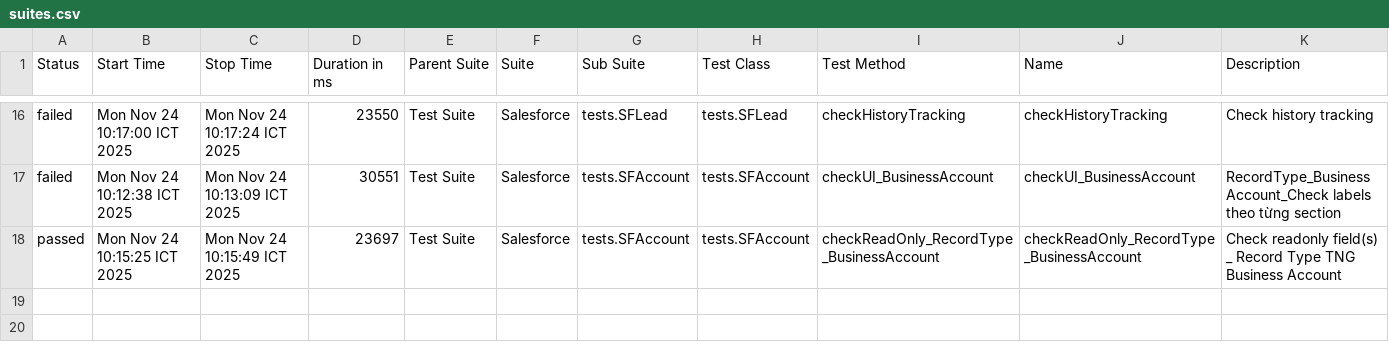
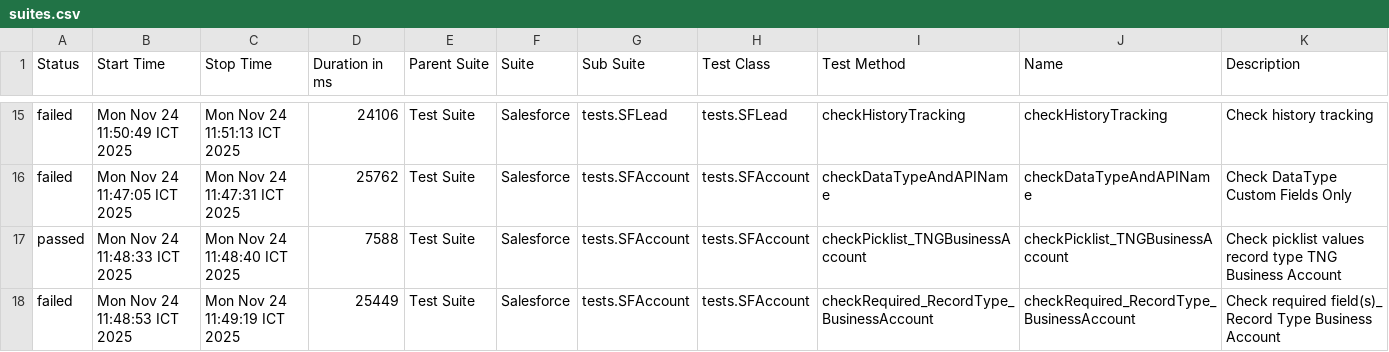
Before and after one commit to vanthongnguyen/AllureReport, a CSV file: smoke_dev/data/suites.csv, drawn as a sheet; only a part is shown, gaps mark what is left out; the diff covers the shown part only.

```diff
--- a/smoke_dev/data/suites.csv
+++ b/smoke_dev/data/suites.csv
@@ -16,3 +15,4 @@
-"failed","Mon Nov 24 10:17:00 ICT 2025","Mon Nov 24 10:17:24 ICT 2025","23550","Test Suite","Salesforce","tests.SFLead","tests.SFLead","checkHistoryTracking","checkHistoryTracking","Check history tracking"
-"failed","Mon Nov 24 10:12:38 ICT 2025","Mon Nov 24 10:13:09 ICT 2025","30551","Test Suite","Salesforce","tests.SFAccount","tests.SFAccount","checkUI_BusinessAccount","checkUI_BusinessAccount","RecordType_Business Account_Check labels theo từng section"
-"passed","Mon Nov 24 10:15:25 ICT 2025","Mon Nov 24 10:15:49 ICT 2025","23697","Test Suite","Salesforce","tests.SFAccount","tests.SFAccount","checkReadOnly_RecordType_BusinessAccount","checkReadOnly_RecordType_BusinessAccount","Check readonly field(s) _ Record Type TNG Business Account"
+"failed","Mon Nov 24 11:50:49 ICT 2025","Mon Nov 24 11:51:13 ICT 2025","24106","Test Suite","Salesforce","tests.SFLead","tests.SFLead","checkHistoryTracking","checkHistoryTracking","Check history tracking"
+"failed","Mon Nov 24 11:47:05 ICT 2025","Mon Nov 24 11:47:31 ICT 2025","25762","Test Suite","Salesforce","tests.SFAccount","tests.SFAccount","checkDataTypeAndAPIName","checkDataTypeAndAPIName","Check DataType Custom Fields Only"
+"passed","Mon Nov 24 11:48:33 ICT 2025","Mon Nov 24 11:48:40 ICT 2025","7588","Test Suite","Salesforce","tests.SFAccount","tests.SFAccount","checkPicklist_TNGBusinessAccount","checkPicklist_TNGBusinessAccount","Check picklist values record type TNG Business Account"
+"failed","Mon Nov 24 11:48:53 ICT 2025","Mon Nov 24 11:49:19 ICT 2025","25449","Test Suite","Salesforce","tests.SFAccount","tests.SFAccount","checkRequired_RecordType_BusinessAccount","checkRequired_RecordType_BusinessAccount","Check required field(s)_ Record Type Business Account"
```
Also changed, not shown: 2 added rows, 3 removed rows and 60 edited cells elsewhere in this file, 57 other files.
